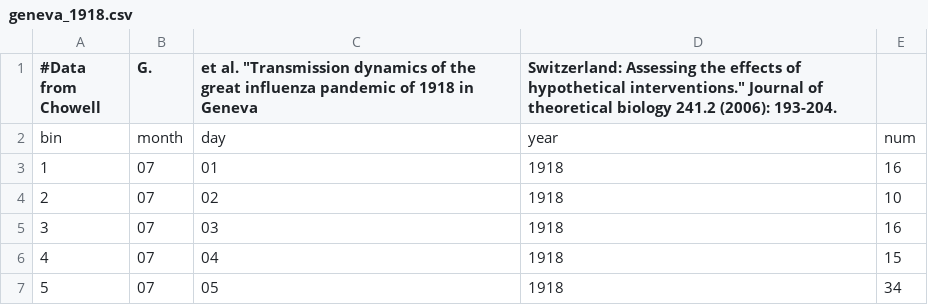
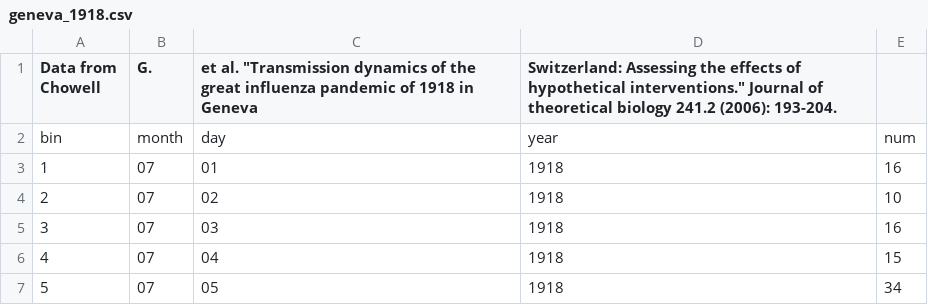
Before and after one commit to KaldarrostaJazz/pandemic_models, a CSV file: data_and_data_files/geneva_1918.csv, drawn as a sheet; only a part is shown.

```diff
--- a/data_and_data_files/geneva_1918.csv
+++ b/data_and_data_files/geneva_1918.csv
@@ -1,2 +1,2 @@
-#Data from Chowell, G., et al. "Transmission dynamics of the great influenza pandemic of 1918 in Geneva, Switzerland: Assessing the effects of hypothetical interventions." Journal of theoretical biology 241.2 (2006): 193-204.
+Data from Chowell, G., et al. "Transmission dynamics of the great influenza pandemic of 1918 in Geneva, Switzerland: Assessing the effects of hypothetical interventions." Journal of theoretical biology 241.2 (2006): 193-204.
 bin,month,day,year,num
```
Also changed, not shown: 5 other files.
